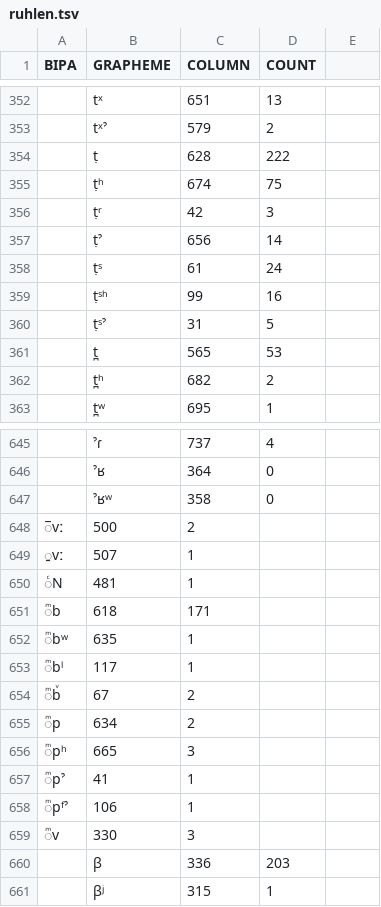
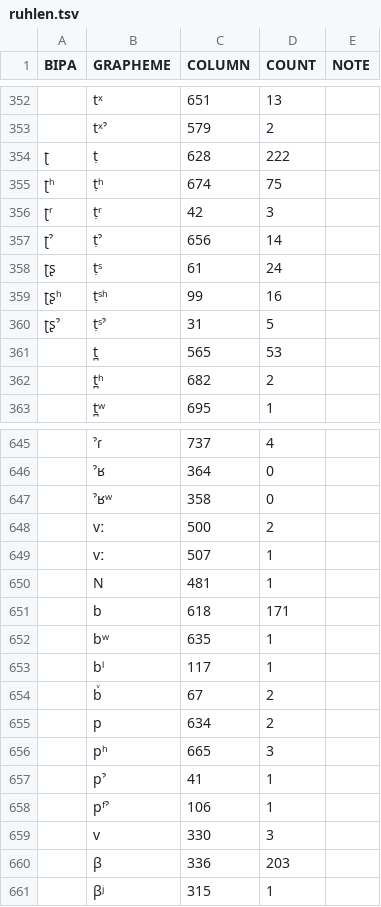
Before and after one commit to cldf-clts/clts-legacy, a TSV file: src/pyclts/sources/ruhlen.tsv, drawn as a sheet; only a part is shown, gaps mark what is left out; the diff covers the shown part only.

```diff
--- a/src/pyclts/sources/ruhlen.tsv
+++ b/src/pyclts/sources/ruhlen.tsv
@@ -1 +1 @@
-BIPA	GRAPHEME	COLUMN	COUNT
+BIPA	GRAPHEME	COLUMN	COUNT	NOTE
@@ -354,7 +354,7 @@ BIPA	GRAPHEME	COLUMN	COUNT
-	ṭ	628	222
-	ṭʰ	674	75
-	ṭʳ	42	3
-	ṭˀ	656	14
-	ṭˢ	61	24
-	ṭˢʰ	99	16
-	ṭˢˀ	31	5
+ʈ	ṭ	628	222	
+ʈʰ	ṭʰ	674	75	
+ʈʳ	ṭʳ	42	3	
+ʈˀ	ṭˀ	656	14	
+ʈʂ	ṭˢ	61	24	
+ʈʂʰ	ṭˢʰ	99	16	
+ʈʂˀ	ṭˢˀ	31	5	
@@ -648,12 +648,12 @@ BIPA	GRAPHEME	COLUMN	COUNT
-̅vː	500	2
-̱vː	507	1
-ͨN	481	1
-ͫb	618	171
-ͫbʷ	635	1
-ͫbˡ	117	1
-ͫbͮ	67	2
-ͫp	634	2
-ͫpʰ	665	3
-ͫpˀ	41	1
-ͫpᶠˀ	106	1
-ͫv	330	3
+	vː	500	2	
+	vː	507	1	
+	N	481	1	
+	b	618	171	
+	bʷ	635	1	
+	bˡ	117	1	
+	bͮ	67	2	
+	p	634	2	
+	pʰ	665	3	
+	pˀ	41	1	
+	pᶠˀ	106	1	
+	v	330	3	
```
Also changed, not shown: 71 edited cells elsewhere in this file, src/pyclts/sources/nidaba.tsv, src/pyclts/transcriptiondata/beijingdaxue.tsv, 10 other files.
